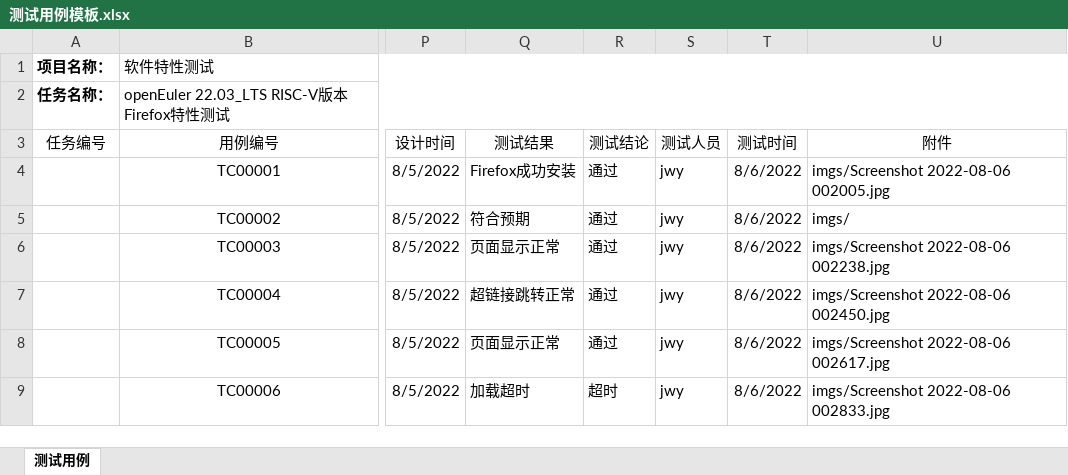
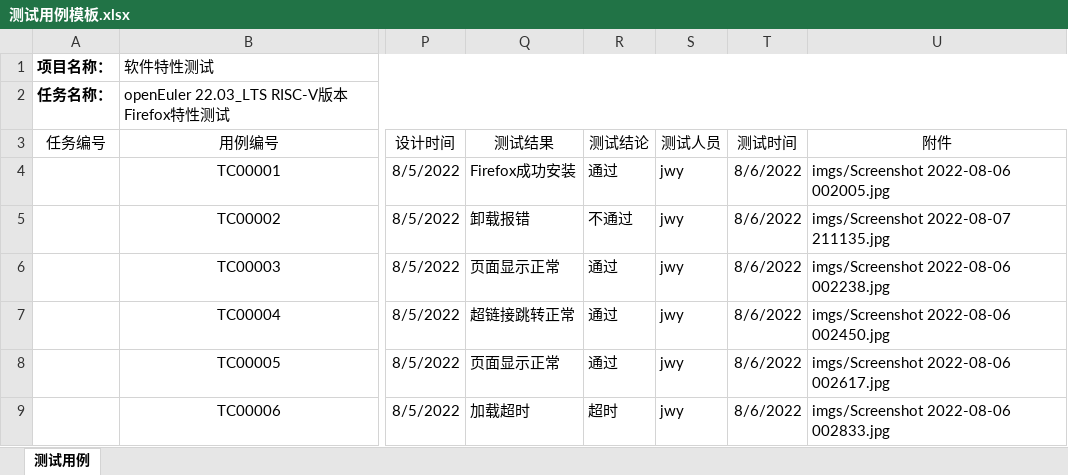
Before and after one commit to jwyjohn/Tarsier-Interncat, an Excel workbook: firefox_testing/测试用例模板.xlsx, sheet 测试用例, drawn as a sheet; only a part is shown, gaps mark what is left out; values as stored, in another font and other column widths than the file's, no borders; the diff names each change by its address in the sheet, - before the commit and + after, or states it on an @@ line.

```diff
--- a/firefox_testing/测试用例模板.xlsx (sheet 测试用例)
+++ b/firefox_testing/测试用例模板.xlsx (sheet 测试用例)
-Q5 (测试结果): 符合预期
+Q5 (测试结果): 卸载报错
-R5 (测试结论): 通过
+R5 (测试结论): 不通过
-U5 (附件): imgs/
+U5 (附件): imgs/Screenshot 2022-08-07 211135.jpg
```
Also changed, not shown: firefox_testing/缺陷报告模板.xlsx, 1 other file.
